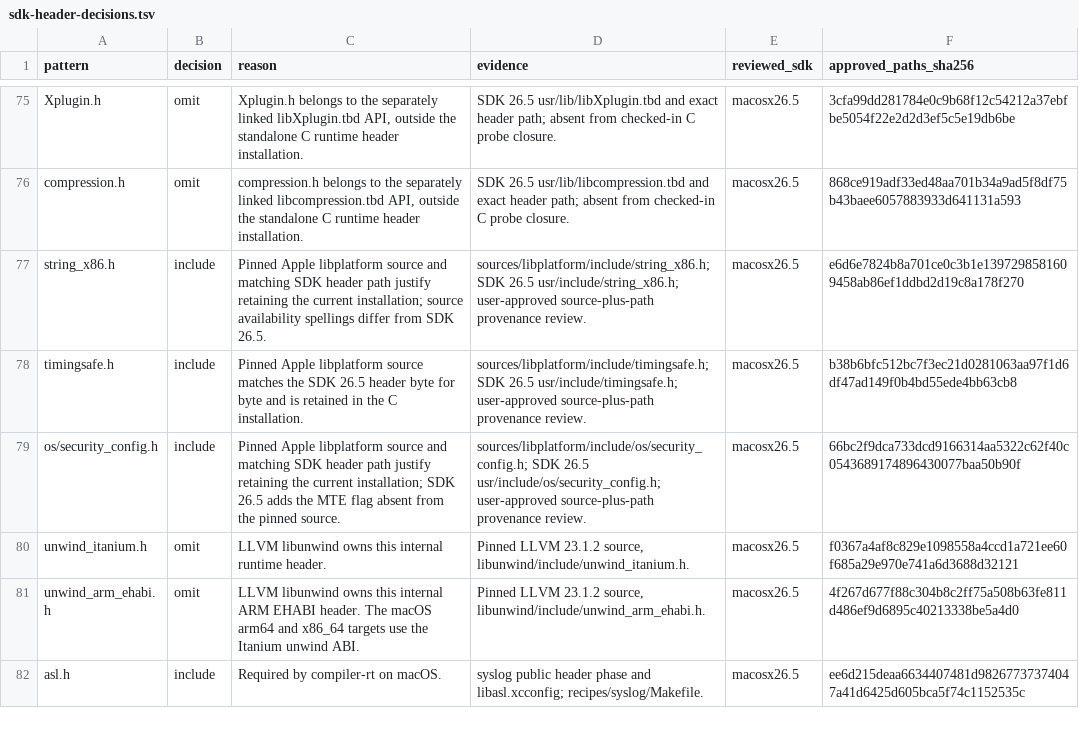
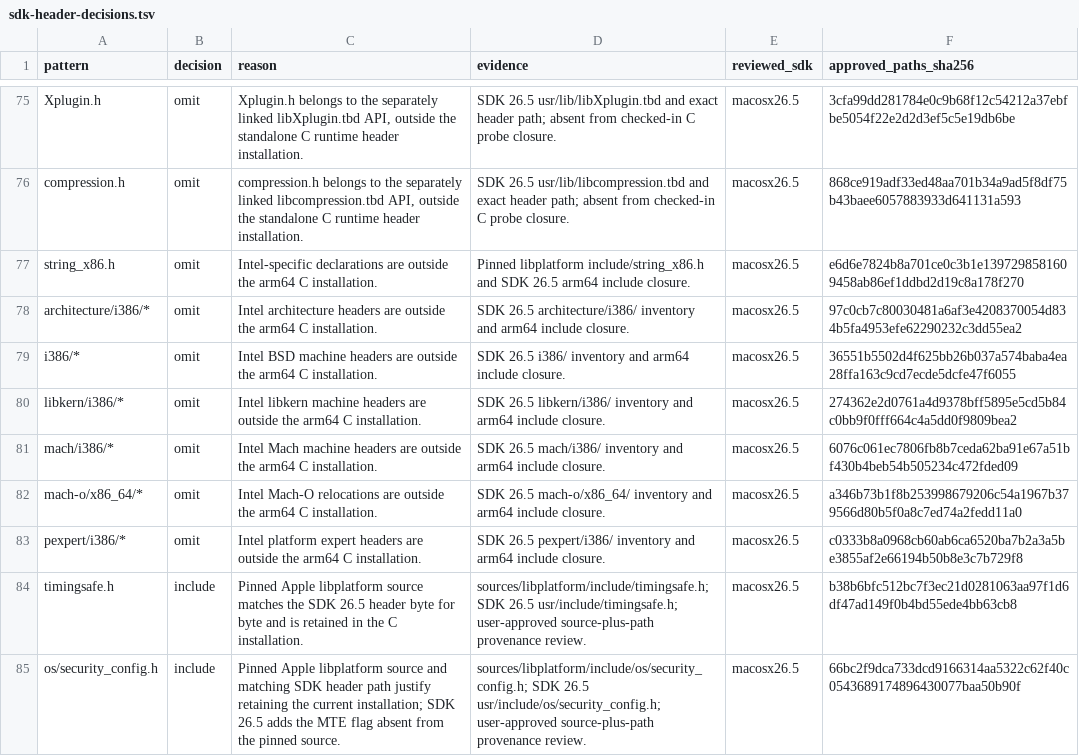
Before and after one commit to hermeticbuild/apple-oss-c-sdk, a TSV file: .agents/skills/review-macos-c-sdk/scripts/sdk_review/headers/data/macosx26.5/sdk-header-decisions.tsv, drawn as a sheet; only a part is shown, gaps mark what is left out; the shorter side is filled out with more unchanged rows.

```diff
--- a/.agents/skills/review-macos-c-sdk/scripts/sdk_review/headers/data/macosx26.5/sdk-header-decisions.tsv
+++ b/.agents/skills/review-macos-c-sdk/scripts/sdk_review/headers/data/macosx26.5/sdk-header-decisions.tsv
@@ -76,3 +76,9 @@ Xplugin.h	omit	Xplugin.h belongs to the separately linked libXplugin.tbd API, ou
 compression.h	omit	compression.h belongs to the separately linked libcompression.tbd API, outside the standalone C runtime header installation.	SDK 26.5 usr/lib/libcompression.tbd and exact header path; absent from checked-in C probe closure.	macosx26.5	868ce919adf33ed48aa701b34a9ad5f8df75b43baee6057883933d641131a593
-string_x86.h	include	Pinned Apple libplatform source and matching SDK header path justify retaining the current installation; source availability spellings differ from SDK 26.5.	sources/libplatform/include/string_x86.h; SDK 26.5 usr/include/string_x86.h; user-approved source-plus-path provenance review.	macosx26.5	e6d6e7824b8a701ce0c3b1e1397298581609458ab86ef1ddbd2d19c8a178f270
+string_x86.h	omit	Intel-specific declarations are outside the arm64 C installation.	Pinned libplatform include/string_x86.h and SDK 26.5 arm64 include closure.	macosx26.5	e6d6e7824b8a701ce0c3b1e1397298581609458ab86ef1ddbd2d19c8a178f270
+architecture/i386/*	omit	Intel architecture headers are outside the arm64 C installation.	SDK 26.5 architecture/i386/ inventory and arm64 include closure.	macosx26.5	97c0cb7c80030481a6af3e4208370054d834b5fa4953efe62290232c3dd55ea2
+i386/*	omit	Intel BSD machine headers are outside the arm64 C installation.	SDK 26.5 i386/ inventory and arm64 include closure.	macosx26.5	36551b5502d4f625bb26b037a574baba4ea28ffa163c9cd7ecde5dcfe47f6055
+libkern/i386/*	omit	Intel libkern machine headers are outside the arm64 C installation.	SDK 26.5 libkern/i386/ inventory and arm64 include closure.	macosx26.5	274362e2d0761a4d9378bff5895e5cd5b84c0bb9f0fff664c4a5dd0f9809bea2
+mach/i386/*	omit	Intel Mach machine headers are outside the arm64 C installation.	SDK 26.5 mach/i386/ inventory and arm64 include closure.	macosx26.5	6076c061ec7806fb8b7ceda62ba91e67a51bf430b4beb54b505234c472fded09
+mach-o/x86_64/*	omit	Intel Mach-O relocations are outside the arm64 C installation.	SDK 26.5 mach-o/x86_64/ inventory and arm64 include closure.	macosx26.5	a346b73b1f8b253998679206c54a1967b379566d80b5f0a8c7ed74a2fedd11a0
+pexpert/i386/*	omit	Intel platform expert headers are outside the arm64 C installation.	SDK 26.5 pexpert/i386/ inventory and arm64 include closure.	macosx26.5	c0333b8a0968cb60ab6ca6520ba7b2a3a5be3855af2e66194b50b8e3c7b729f8
 timingsafe.h	include	Pinned Apple libplatform source matches the SDK 26.5 header byte for byte and is retained in the C installation.	sources/libplatform/include/timingsafe.h; SDK 26.5 usr/include/timingsafe.h; user-approved source-plus-path provenance review.	macosx26.5	b38b6bfc512bc7f3ec21d0281063aa97f1d6df47ad149f0b4bd55ede4bb63cb8
```
Also changed, not shown: 52 other files.
